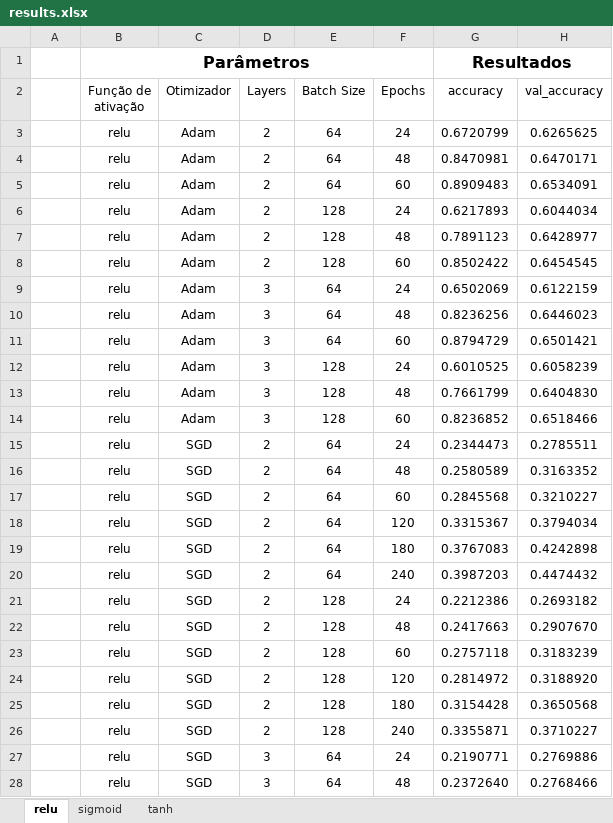
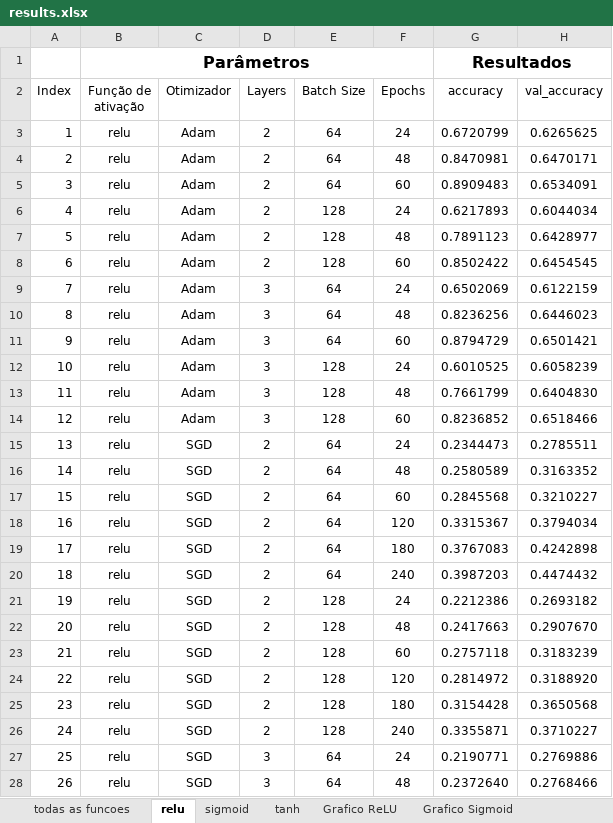
Before and after one commit to MathEiji/emotion_recognition, an Excel workbook: ai/results.xlsx, sheet relu, drawn as a sheet; only a part is shown; values as stored, in another font and other column widths than the file's, no borders; charts and pictures not drawn; the diff covers the shown part only; the diff names each change by its address in the sheet, - before the commit and + after, or states it on an @@ line.

```diff
--- a/ai/results.xlsx (sheet relu)
+++ b/ai/results.xlsx (sheet relu)
+sheet tab: todas as funcoes
+sheet tab: Grafico ReLU
+sheet tab: Grafico Sigmoid
-A2: (empty)
+A2: Index
-A3 (Index): (empty)
+A3 (Index): 1
-A4 (Index): (empty)
+A4 (Index): 2
-A5 (Index): (empty)
+A5 (Index): 3
-A6 (Index): (empty)
+A6 (Index): 4
-A7 (Index): (empty)
+A7 (Index): 5
-A8 (Index): (empty)
+A8 (Index): 6
-A9 (Index): (empty)
+A9 (Index): 7
-A10 (Index): (empty)
+A10 (Index): 8
-A11 (Index): (empty)
+A11 (Index): 9
-A12 (Index): (empty)
+A12 (Index): 10
-A13 (Index): (empty)
+A13 (Index): 11
-A14 (Index): (empty)
+A14 (Index): 12
-A15 (Index): (empty)
+A15 (Index): 13
-A16 (Index): (empty)
+A16 (Index): 14
-A17 (Index): (empty)
+A17 (Index): 15
-A18 (Index): (empty)
+A18 (Index): 16
-A19 (Index): (empty)
+A19 (Index): 17
-A20 (Index): (empty)
+A20 (Index): 18
-A21 (Index): (empty)
+A21 (Index): 19
-A22 (Index): (empty)
+A22 (Index): 20
-A23 (Index): (empty)
+A23 (Index): 21
-A24 (Index): (empty)
+A24 (Index): 22
-A25 (Index): (empty)
+A25 (Index): 23
-A26 (Index): (empty)
+A26 (Index): 24
-A27 (Index): (empty)
+A27 (Index): 25
-A28 (Index): (empty)
+A28 (Index): 26
```
Also changed, not shown: 54 edited cells elsewhere in this sheet, sheet tanh, other sheet tabs, charts or pictures.
